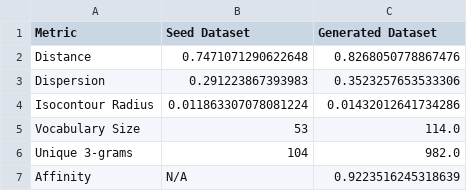
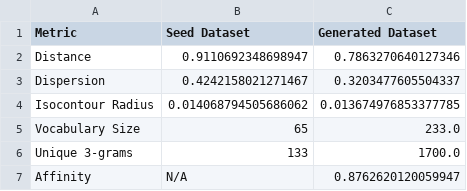
Before and after one commit to NaoMod/mega-mde-agent, a CSV file: dataset generation/outputs/multi_tool_comparison.csv, drawn as a sheet.

Commit message:
Fix: The corrected values of the "All tools" experiment

```diff
--- a/dataset generation/outputs/multi_tool_comparison.csv
+++ b/dataset generation/outputs/multi_tool_comparison.csv
@@ -1,7 +1,7 @@
 Metric,Seed Dataset,Generated Dataset
-Distance,0.7471071290622648,0.8268050778867476
-Dispersion,0.291223867393983,0.3523257653533306
-Isocontour Radius,0.011863307078081224,0.01432012641734286
-Vocabulary Size,53,114.0
-Unique 3-grams,104,982.0
-Affinity,N/A,0.9223516245318639
+Distance,0.9110692348698947,0.7863270640127346
+Dispersion,0.4242158021271467,0.3203477605504337
+Isocontour Radius,0.014068794505686062,0.013674976853377785
+Vocabulary Size,65,233.0
+Unique 3-grams,133,1700.0
+Affinity,N/A,0.8762620120059947
```
Also changed, not shown: dataset generation/outputs/single_tool_comparison.csv, 2 other files.
